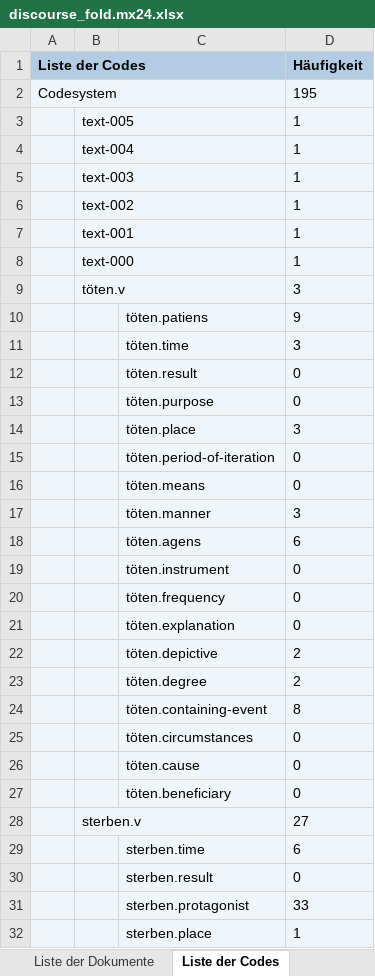
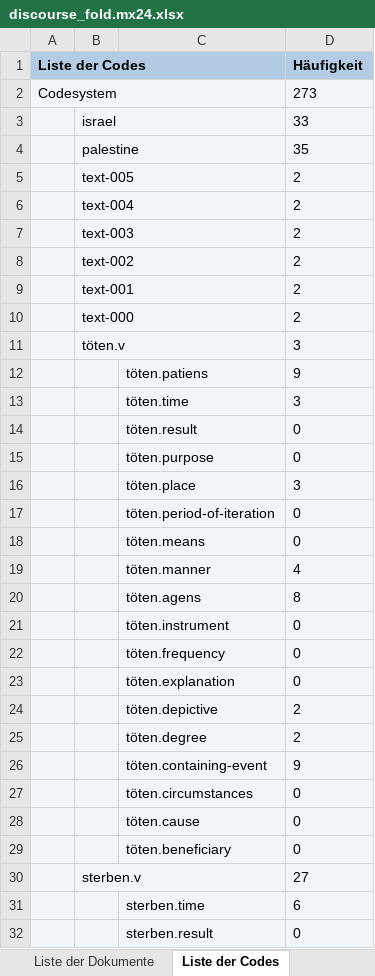
Before and after one commit to esteeschwarz/SPUND-LX, an Excel workbook: DA/ho-discurse-01_coding/discourse_fold.mx24.xlsx, sheet Liste der Codes, drawn as a sheet; only a part is shown; the shorter side is filled out with more unchanged rows; values as stored, in another font and other column widths than the file's, no borders; removed rows and columns are numbered as before the commit, all else as after; the diff names each change by its address in the sheet, - before the commit and + after, or states it on an @@ line.

```diff
--- a/DA/ho-discurse-01_coding/discourse_fold.mx24.xlsx (sheet Liste der Codes)
+++ b/DA/ho-discurse-01_coding/discourse_fold.mx24.xlsx (sheet Liste der Codes)
-D2 (Häufigkeit): 195
+D2 (Häufigkeit): 273
-row 3:  | text-005 |  | 1
-row 4:  | text-004 |  | 1
-row 5:  | text-003 |  | 1
-row 6:  | text-002 |  | 1
-row 7:  | text-001 |  | 1
-row 8:  | text-000 |  | 1
+row 3:  | israel |  | 33
+row 4:  | palestine |  | 35
+row 5:  | text-005 |  | 2
+row 6:  | text-004 |  | 2
+row 7:  | text-003 |  | 2
+row 8:  | text-002 |  | 2
+row 9:  | text-001 |  | 2
+row 10:  | text-000 |  | 2
-D19 (Häufigkeit): 3
+D19 (Häufigkeit): 4
-D20 (Häufigkeit): 6
+D20 (Häufigkeit): 8
-D26 (Häufigkeit): 8
+D26 (Häufigkeit): 9
```
Also changed, not shown: sheet Codierte Segmente, sheet Dateneditor (Codevariablen), sheet Liste der Dokumente, sheet Dateneditor (Dokumentvariablen), sheet Liste der Codevariablen, sheet Projektinformation.
